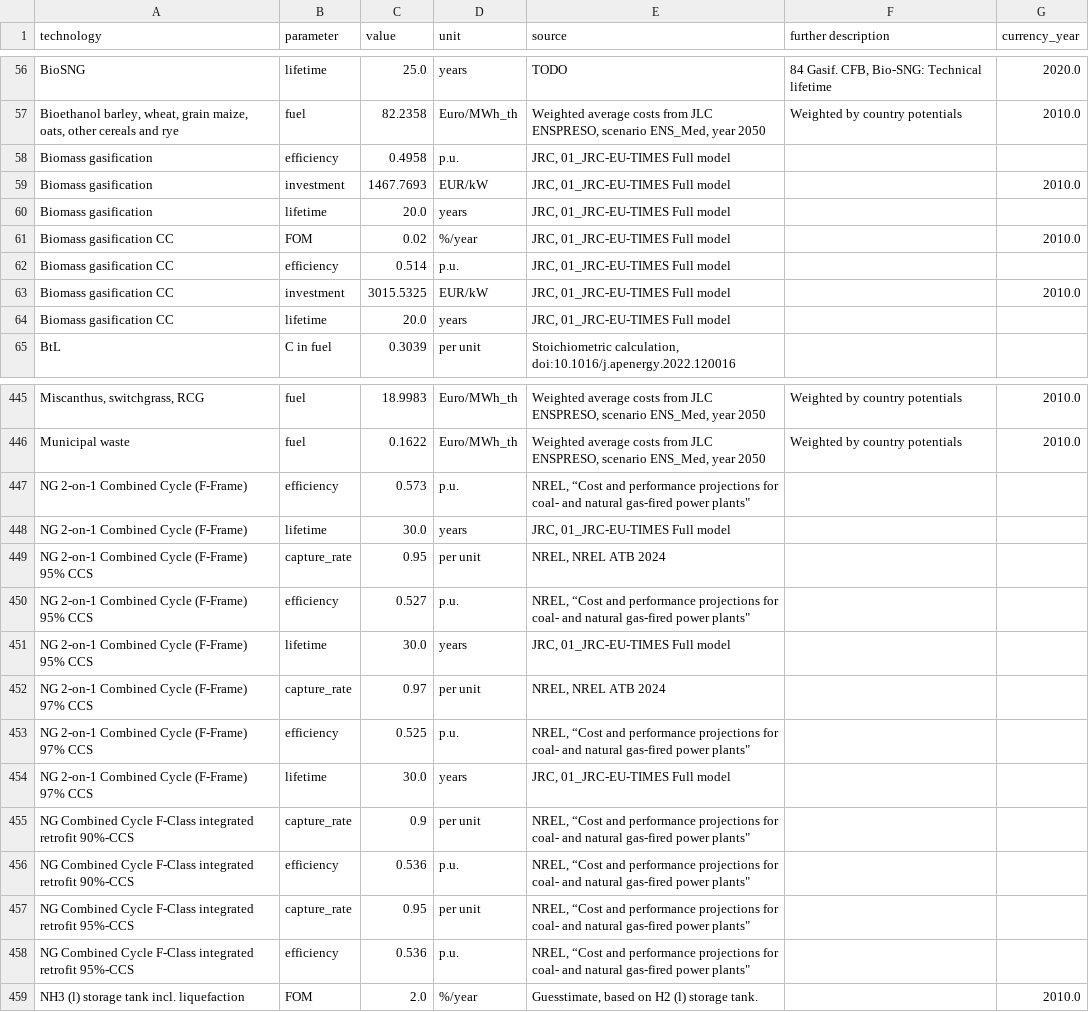
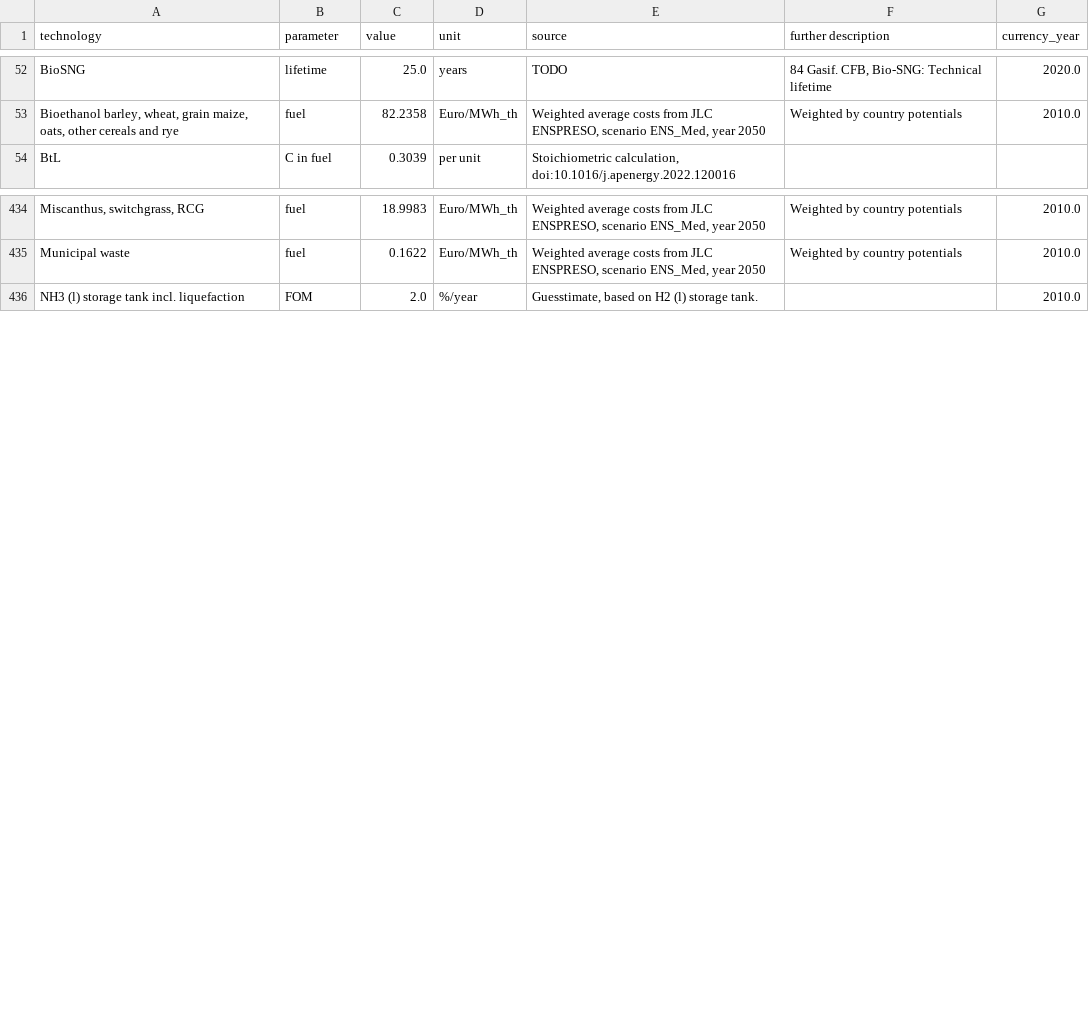
Before and after one commit to Timon-R/technology-data, a CSV file: outputs/costs_2045.csv, drawn as a sheet; only a part is shown, gaps mark what is left out; the diff covers the shown part only; the diff names each change by its address in the sheet, - before the commit and + after, or states it on an @@ line.

```diff
--- a/outputs/costs_2045.csv
+++ b/outputs/costs_2045.csv
-row 58: Biomass gasification | efficiency | 0.4958 | p.u. | JRC, 01_JRC-EU-TIMES Full model
-row 59: Biomass gasification | investment | 1467.7693 | EUR/kW | JRC, 01_JRC-EU-TIMES Full model |  | 2010.0
-row 60: Biomass gasification | lifetime | 20.0 | years | JRC, 01_JRC-EU-TIMES Full model
-row 61: Biomass gasification CC | FOM | 0.02 | %/year | JRC, 01_JRC-EU-TIMES Full model |  | 2010.0
-row 62: Biomass gasification CC | efficiency | 0.514 | p.u. | JRC, 01_JRC-EU-TIMES Full model
-row 63: Biomass gasification CC | investment | 3015.5325 | EUR/kW | JRC, 01_JRC-EU-TIMES Full model |  | 2010.0
-row 64: Biomass gasification CC | lifetime | 20.0 | years | JRC, 01_JRC-EU-TIMES Full model
-row 447: NG 2-on-1 Combined Cycle (F-Frame) | efficiency | 0.573 | p.u. | NREL, “Cost and performance projections for coal- and natural gas-fired power plants"
-row 448: NG 2-on-1 Combined Cycle (F-Frame) | lifetime | 30.0 | years | JRC, 01_JRC-EU-TIMES Full model
-row 449: NG 2-on-1 Combined Cycle (F-Frame) 95% CCS | capture_rate | 0.95 | per unit | NREL, NREL ATB 2024
-row 450: NG 2-on-1 Combined Cycle (F-Frame) 95% CCS | efficiency | 0.527 | p.u. | NREL, “Cost and performance projections for coal- and natural gas-fired power plants"
-row 451: NG 2-on-1 Combined Cycle (F-Frame) 95% CCS | lifetime | 30.0 | years | JRC, 01_JRC-EU-TIMES Full model
-row 452: NG 2-on-1 Combined Cycle (F-Frame) 97% CCS | capture_rate | 0.97 | per unit | NREL, NREL ATB 2024
-row 453: NG 2-on-1 Combined Cycle (F-Frame) 97% CCS | efficiency | 0.525 | p.u. | NREL, “Cost and performance projections for coal- and natural gas-fired power plants"
-row 454: NG 2-on-1 Combined Cycle (F-Frame) 97% CCS | lifetime | 30.0 | years | JRC, 01_JRC-EU-TIMES Full model
-row 455: NG Combined Cycle F-Class integrated retrofit 90%-CCS | capture_rate | 0.9 | per unit | NREL, “Cost and performance projections for coal- and natural gas-fired power plants"
-row 456: NG Combined Cycle F-Class integrated retrofit 90%-CCS | efficiency | 0.536 | p.u. | NREL, “Cost and performance projections for coal- and natural gas-fired power plants"
-row 457: NG Combined Cycle F-Class integrated retrofit 95%-CCS | capture_rate | 0.95 | per unit | NREL, “Cost and performance projections for coal- and natural gas-fired power plants"
-row 458: NG Combined Cycle F-Class integrated retrofit 95%-CCS | efficiency | 0.536 | p.u. | NREL, “Cost and performance projections for coal- and natural gas-fired power plants"
```
Also changed, not shown: 8 removed rows and 24 edited cells elsewhere in this file, outputs/costs_2020.csv, outputs/costs_2025.csv, 4 other files.
